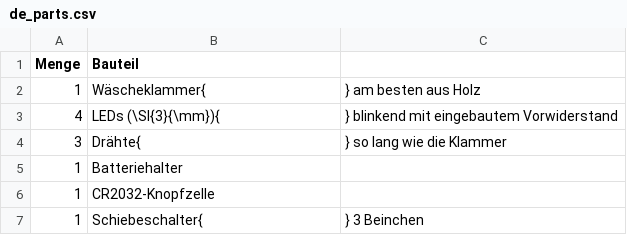
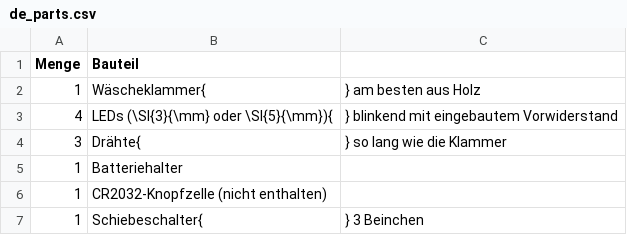
Before and after one commit to Binary-Kitchen/SolderingTutorial, a CSV file: NibblePegDIPSwitch/manual/configuration/de_parts.csv, drawn as a sheet.

Commit message:
changed some parts

```diff
--- a/NibblePegDIPSwitch/manual/configuration/de_parts.csv
+++ b/NibblePegDIPSwitch/manual/configuration/de_parts.csv
@@ -2,6 +2,6 @@ Menge,Bauteil
 1, Wäscheklammer{,} am besten aus Holz
-4, LEDs (\SI{3}{\mm}){,} blinkend mit eingebautem Vorwiderstand
+4, LEDs (\SI{3}{\mm} oder \SI{5}{\mm}){,} blinkend mit eingebautem Vorwiderstand
 3, Drähte{,} so lang wie die Klammer
 1, Batteriehalter
-1, CR2032-Knopfzelle
+1, CR2032-Knopfzelle (nicht enthalten)
 1, Schiebeschalter{,} 3 Beinchen
```
Also changed, not shown: 7 other files.
